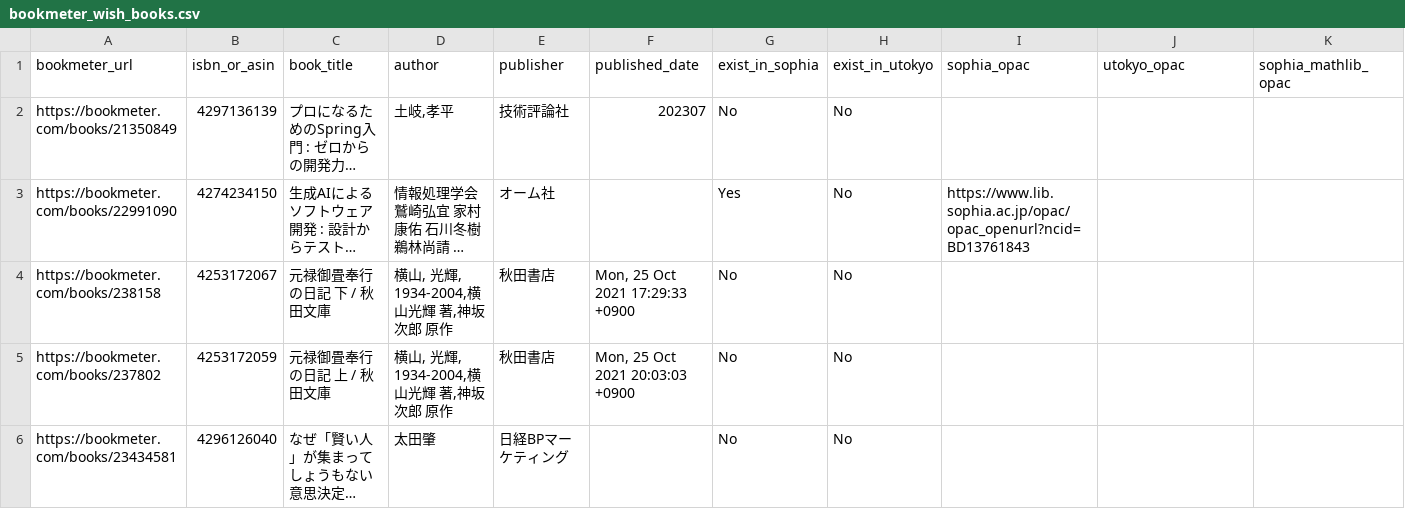
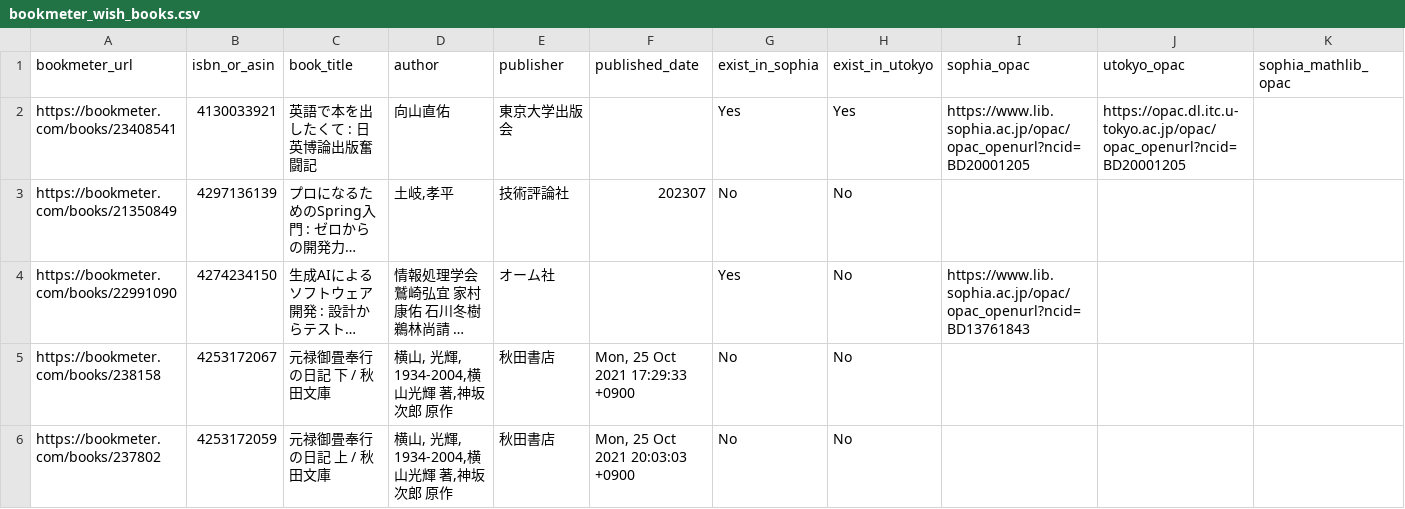
Before and after one commit to stepney141/bookmaker, a CSV file: apps/bookmeter/csv/bookmeter_wish_books.csv, drawn as a sheet; only a part is shown; the shorter side is filled out with more unchanged rows; long unchanged cells end in …; the diff names each change by its address in the sheet, - before the commit and + after, or states it on an @@ line.

```diff
--- a/apps/bookmeter/csv/bookmeter_wish_books.csv
+++ b/apps/bookmeter/csv/bookmeter_wish_books.csv
+row 2: https://bookmeter.com/books/23408541 | 4130033921 | 英語で本を出したくて : 日英博論出版奮闘記 | 向山直佑 | 東京大学出版会 |  | Yes | Yes | https://www.lib.sophia.ac.jp/opac/opac_openurl?ncid=BD20001205 | https://opac.dl.itc.u-tokyo.ac.jp/opac/opac_openurl?ncid=BD20001205
```
Also changed, not shown: apps/bookmeter/csv/in_Sophia.csv, apps/bookmeter/csv/in_UTokyo.csv, 1 other file.
